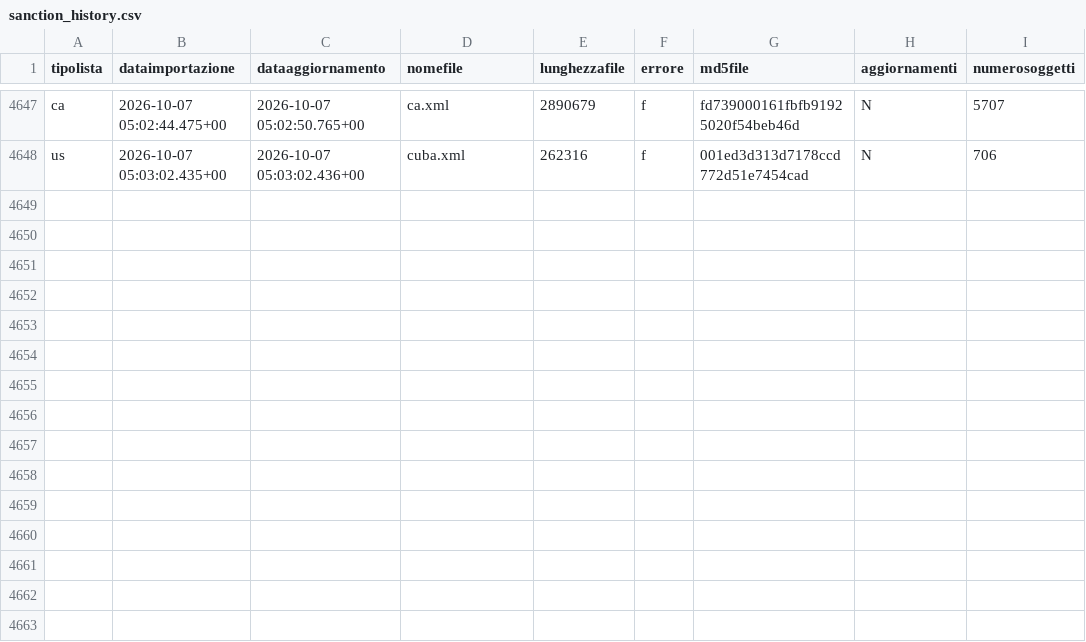
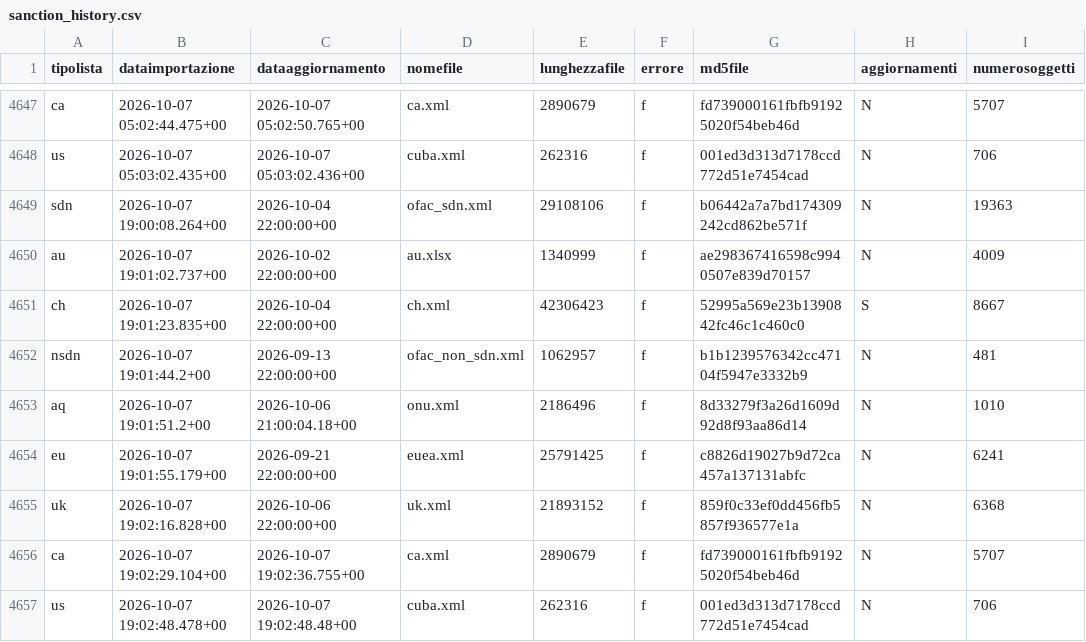
Before and after one commit to SevenDataIT/sevendata-sanction-trace, a CSV file: sanction_history.csv, drawn as a sheet; only a part is shown, gaps mark what is left out.

Commit message:
4eb81224d1c80d9694ea0e6bab396b62

```diff
--- a/sanction_history.csv
+++ b/sanction_history.csv
@@ -4648 +4648,10 @@ ca,2026-10-07 05:02:44.475+00,2026-10-07 05:02:50.765+00,ca.xml,2890679,f,fd7390
 us,2026-10-07 05:03:02.435+00,2026-10-07 05:03:02.436+00,cuba.xml,262316,f,001ed3d313d7178ccd772d51e7454cad,N,706
+sdn,2026-10-07 19:00:08.264+00,2026-10-04 22:00:00+00,ofac_sdn.xml,29108106,f,b06442a7a7bd174309242cd862be571f,N,19363
+au,2026-10-07 19:01:02.737+00,2026-10-02 22:00:00+00,au.xlsx,1340999,f,ae298367416598c9940507e839d70157,N,4009
+ch,2026-10-07 19:01:23.835+00,2026-10-04 22:00:00+00,ch.xml,42306423,f,52995a569e23b1390842fc46c1c460c0,S,8667
+nsdn,2026-10-07 19:01:44.2+00,2026-09-13 22:00:00+00,ofac_non_sdn.xml,1062957,f,b1b1239576342cc47104f5947e3332b9,N,481
+aq,2026-10-07 19:01:51.2+00,2026-10-06 21:00:04.18+00,onu.xml,2186496,f,8d33279f3a26d1609d92d8f93aa86d14,N,1010
+eu,2026-10-07 19:01:55.179+00,2026-09-21 22:00:00+00,euea.xml,25791425,f,c8826d19027b9d72ca457a137131abfc,N,6241
+uk,2026-10-07 19:02:16.828+00,2026-10-06 22:00:00+00,uk.xml,21893152,f,859f0c33ef0dd456fb5857f936577e1a,N,6368
+ca,2026-10-07 19:02:29.104+00,2026-10-07 19:02:36.755+00,ca.xml,2890679,f,fd739000161fbfb91925020f54beb46d,N,5707
+us,2026-10-07 19:02:48.478+00,2026-10-07 19:02:48.48+00,cuba.xml,262316,f,001ed3d313d7178ccd772d51e7454cad,N,706
```
